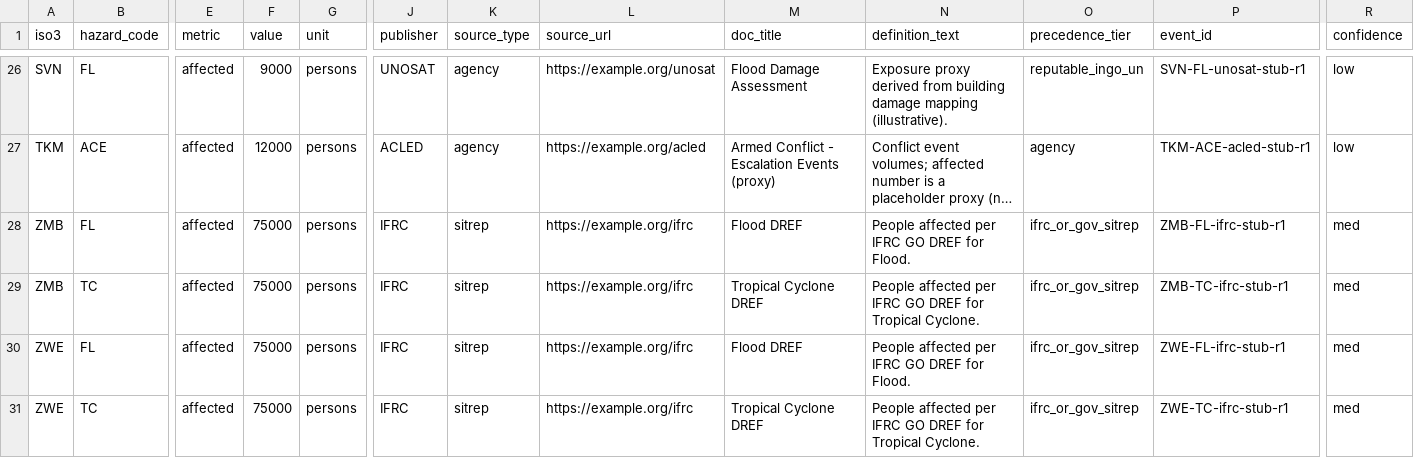
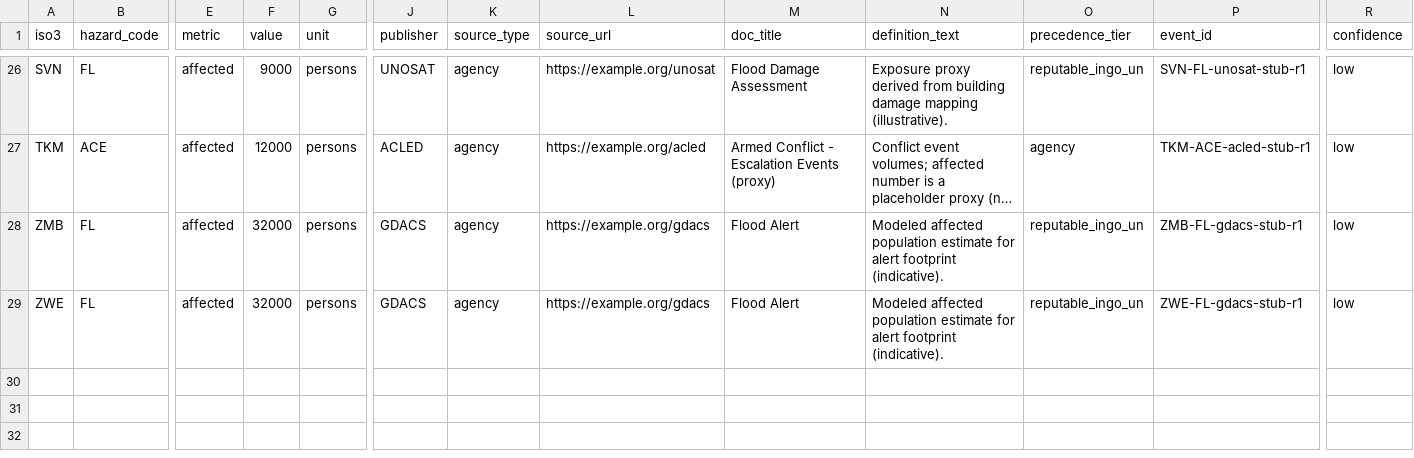
Before and after one commit to Metaculus/metac-bot-template, a CSV file: resolver/exports/resolved.csv, drawn as a sheet; only a part is shown, gaps mark what is left out; long unchanged cells end in …; removed rows and columns are numbered as before the commit, all else as after; rows hold the shown columns only; the diff names each change by its address in the sheet, - before the commit and + after, or states it on an @@ line.

```diff
--- a/resolver/exports/resolved.csv
+++ b/resolver/exports/resolved.csv
-F28 (value): 75000
+F28 (value): 32000
-J28 (publisher): IFRC
+J28 (publisher): GDACS
-K28 (source_type): sitrep
+K28 (source_type): agency
-L28 (source_url): https://example.org/ifrc
+L28 (source_url): https://example.org/gdacs
-M28 (doc_title): Flood DREF
+M28 (doc_title): Flood Alert
-N28 (definition_text): People affected per IFRC GO DREF for Flood.
+N28 (definition_text): Modeled affected population estimate for alert footprint (indicative).
-O28 (precedence_tier): ifrc_or_gov_sitrep
+O28 (precedence_tier): reputable_ingo_un
-P28 (event_id): ZMB-FL-ifrc-stub-r1
+P28 (event_id): ZMB-FL-gdacs-stub-r1
-R28 (confidence): med
+R28 (confidence): low
-row 29: ZMB | TC | affected | 75000 | persons | IFRC | sitrep | https://example.org/ifrc | Tropical Cyclone DREF | People affected per IFRC GO DREF for Tropical Cyclone. | ifrc_or_gov_sitrep | ZMB-TC-ifrc-stub-r1 | med
-F29 (value): 75000
+F29 (value): 32000
-J29 (publisher): IFRC
+J29 (publisher): GDACS
-K29 (source_type): sitrep
+K29 (source_type): agency
-L29 (source_url): https://example.org/ifrc
+L29 (source_url): https://example.org/gdacs
-M29 (doc_title): Flood DREF
+M29 (doc_title): Flood Alert
-N29 (definition_text): People affected per IFRC GO DREF for Flood.
+N29 (definition_text): Modeled affected population estimate for alert footprint (indicative).
-O29 (precedence_tier): ifrc_or_gov_sitrep
+O29 (precedence_tier): reputable_ingo_un
-P29 (event_id): ZWE-FL-ifrc-stub-r1
+P29 (event_id): ZWE-FL-gdacs-stub-r1
-R29 (confidence): med
+R29 (confidence): low
-row 31: ZWE | TC | affected | 75000 | persons | IFRC | sitrep | https://example.org/ifrc | Tropical Cyclone DREF | People affected per IFRC GO DREF for Tropical Cyclone. | ifrc_or_gov_sitrep | ZWE-TC-ifrc-stub-r1 | med
```
Also changed, not shown: resolver/exports/facts.csv, resolver/review/review_queue.csv, 3 other files.
